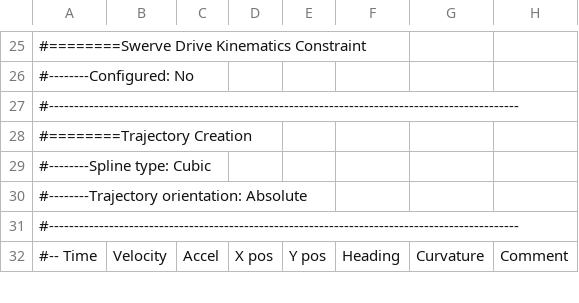
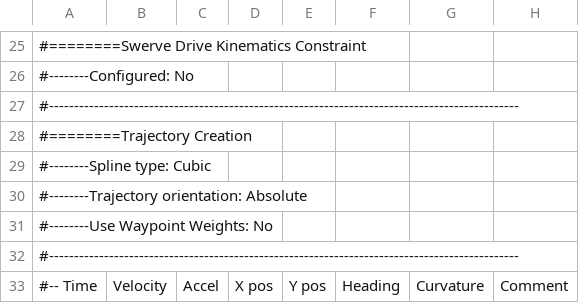
Before and after one commit to jsimpso81/WPIlibMathLabVIEW_Examples, a CSV file: FRC_Traj_Test/Figure8Sample.csv, drawn as a sheet; only a part is shown, gaps mark what is left out.

Commit message:
Update test programs for weighted waypoints #10

```diff
--- a/FRC_Traj_Test/Figure8Sample.csv
+++ b/FRC_Traj_Test/Figure8Sample.csv
@@ -30,2 +30,3 @@
 #--------Trajectory orientation: Absolute
+#--------Use Waypoint Weights:   No
 #----------------------------------------------------------------------------------------------
```
Also changed, not shown: 4 other files.
